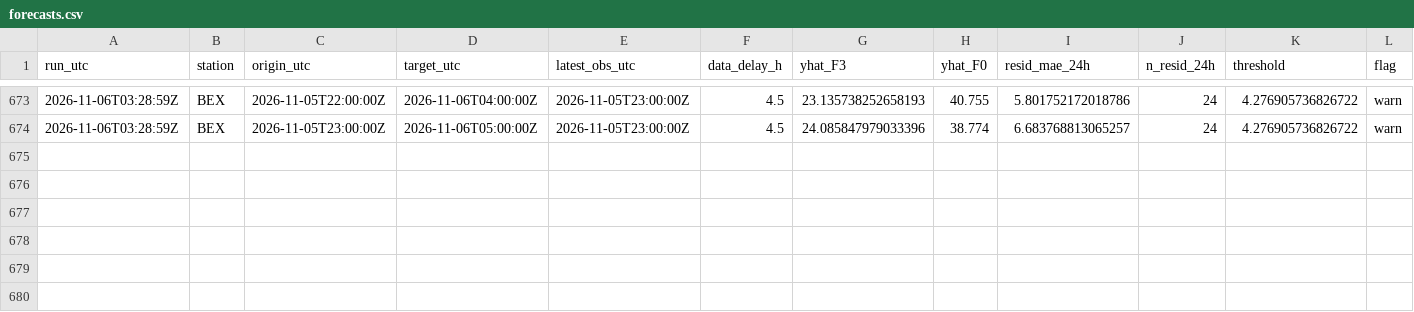
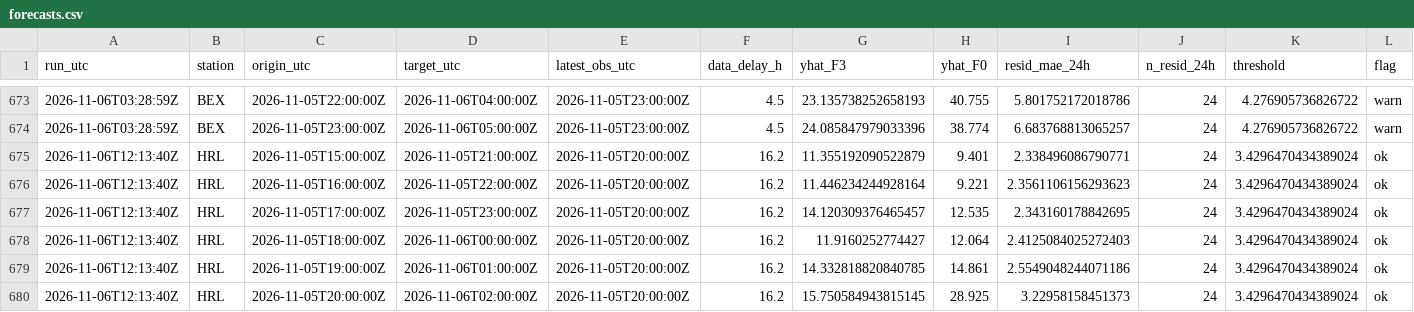
Before and after one commit to abdullahiali1545-arch/when-should-you-trust-the-forecast, a CSV file: data/live/forecasts.csv, drawn as a sheet; only a part is shown, gaps mark what is left out; rows hold the shown columns only; the diff names each change by its address in the sheet, - before the commit and + after, or states it on an @@ line.

```diff
--- a/data/live/forecasts.csv
+++ b/data/live/forecasts.csv
+row 675: 2026-11-06T12:13:40Z | HRL | 2026-11-05T15:00:00Z | 2026-11-05T21:00:00Z | 2026-11-05T20:00:00Z | 16.2 | 11.355192090522879 | 9.401 | 2.338496086790771 | 24 | 3.4296470434389024 | ok
+row 676: 2026-11-06T12:13:40Z | HRL | 2026-11-05T16:00:00Z | 2026-11-05T22:00:00Z | 2026-11-05T20:00:00Z | 16.2 | 11.446234244928164 | 9.221 | 2.3561106156293623 | 24 | 3.4296470434389024 | ok
+row 677: 2026-11-06T12:13:40Z | HRL | 2026-11-05T17:00:00Z | 2026-11-05T23:00:00Z | 2026-11-05T20:00:00Z | 16.2 | 14.120309376465457 | 12.535 | 2.343160178842695 | 24 | 3.4296470434389024 | ok
+row 678: 2026-11-06T12:13:40Z | HRL | 2026-11-05T18:00:00Z | 2026-11-06T00:00:00Z | 2026-11-05T20:00:00Z | 16.2 | 11.9160252774427 | 12.064 | 2.4125084025272403 | 24 | 3.4296470434389024 | ok
+row 679: 2026-11-06T12:13:40Z | HRL | 2026-11-05T19:00:00Z | 2026-11-06T01:00:00Z | 2026-11-05T20:00:00Z | 16.2 | 14.332818820840785 | 14.861 | 2.5549048244071186 | 24 | 3.4296470434389024 | ok
+row 680: 2026-11-06T12:13:40Z | HRL | 2026-11-05T20:00:00Z | 2026-11-06T02:00:00Z | 2026-11-05T20:00:00Z | 16.2 | 15.750584943815145 | 28.925 | 3.22958158451373 | 24 | 3.4296470434389024 | ok
```
Also changed, not shown: data/live/scores.csv, 1 other file.
